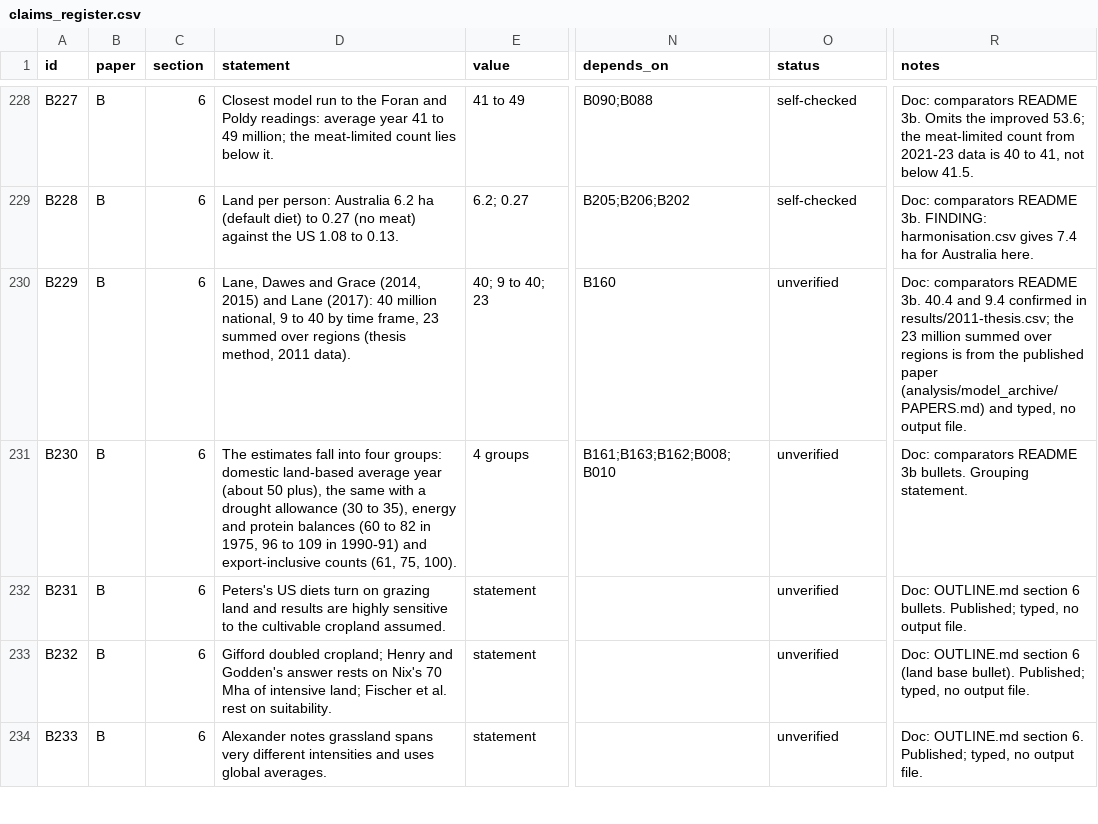
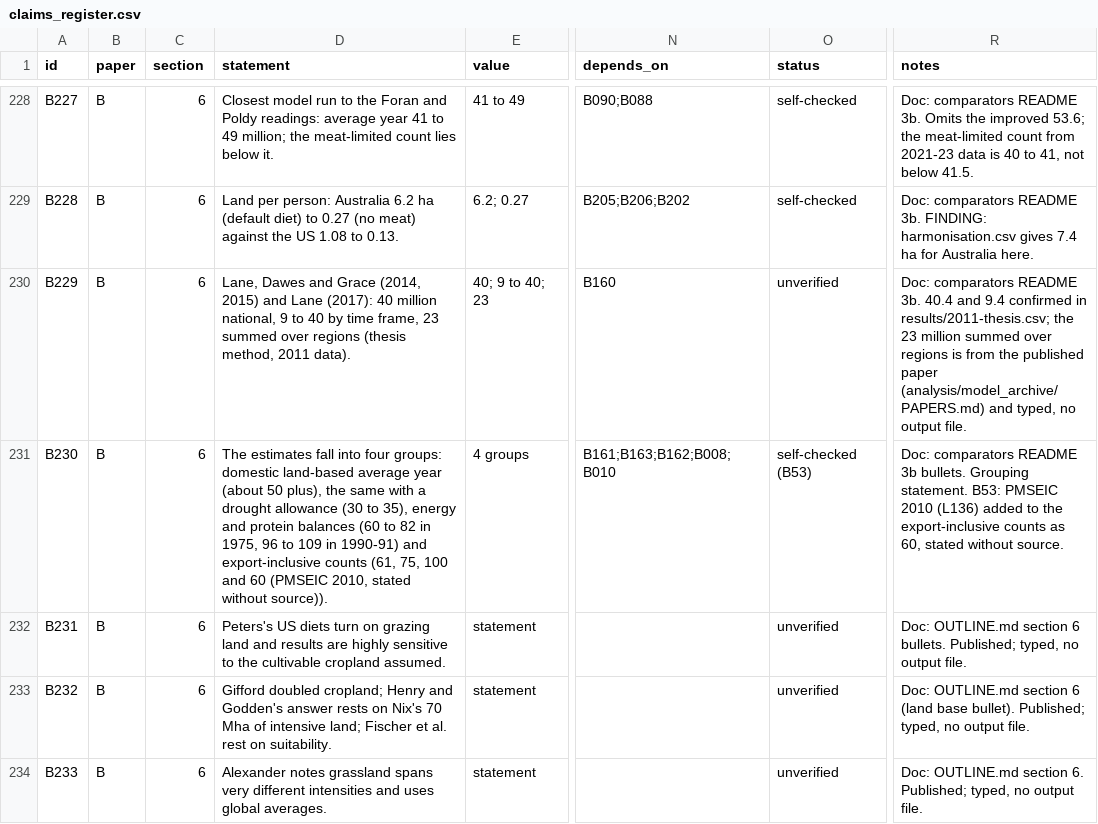
Before and after one commit to MurrayLane/carrying-capacity-dashboard, a CSV file: qa/claims_register.csv, drawn as a sheet; only a part is shown, gaps mark what is left out; the diff names each change by its address in the sheet, - before the commit and + after, or states it on an @@ line.

```diff
--- a/qa/claims_register.csv
+++ b/qa/claims_register.csv
-D231 (statement): …(61, 75, 100).
+D231 (statement): …(61, 75, 100 and 60 (PMSEIC 2010, stated without source)).
-O231 (status): unverified
+O231 (status): self-checked (B53)
-R231 (notes): …Grouping statement.
+R231 (notes): …Grouping statement. B53: PMSEIC 2010 (L136) added to the export-inclusive counts as 60, stated without source.
```
Also changed, not shown: analysis/method_tests_2025/published_values.csv, qa/defects.csv, 5 other files.
